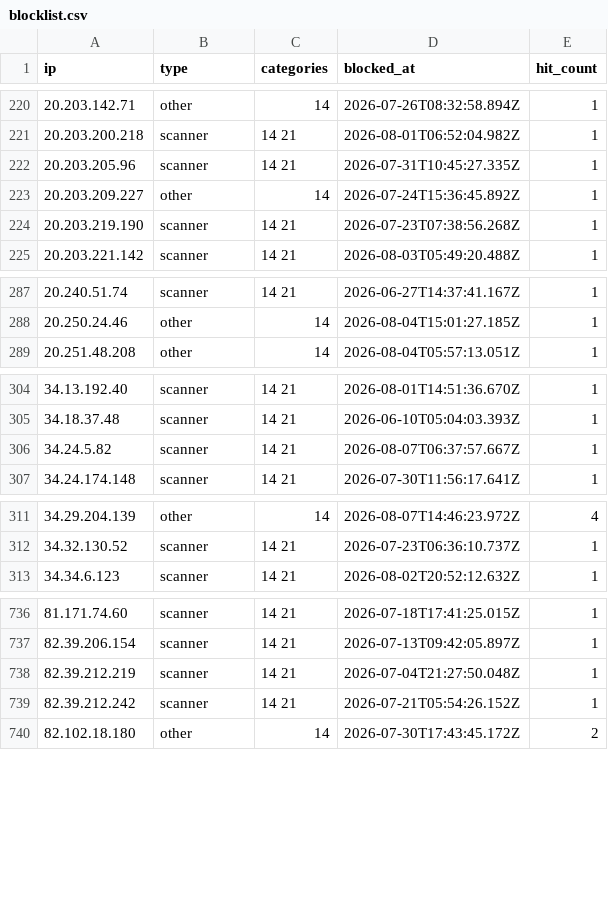
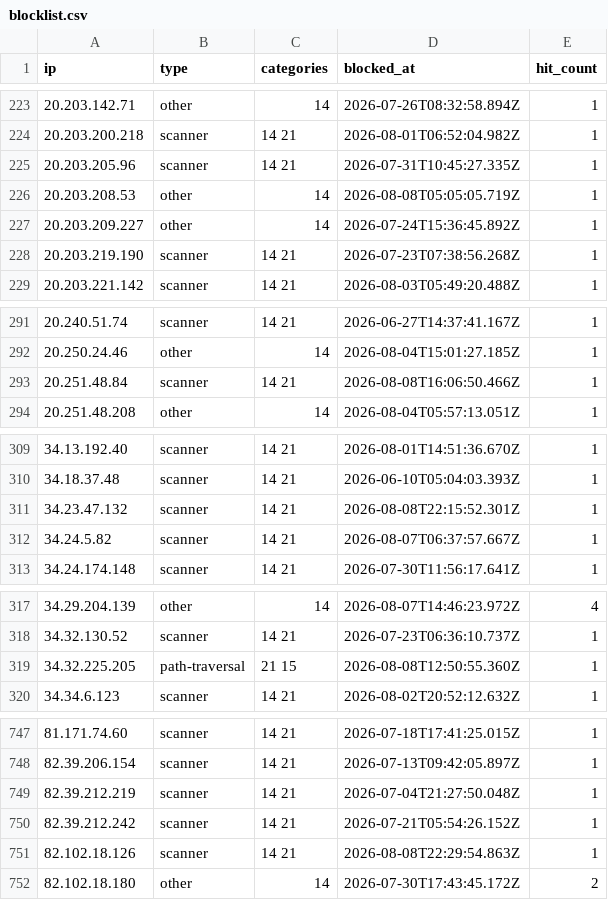
Before and after one commit to zenmorro/Scanner-List, a CSV file: blocklist.csv, drawn as a sheet; only a part is shown, gaps mark what is left out; the diff covers the shown part only; the diff names each change by its address in the sheet, - before the commit and + after, or states it on an @@ line.

```diff
--- a/blocklist.csv
+++ b/blocklist.csv
+row 226: 20.203.208.53 | other | 14 | 2026-08-08T05:05:05.719Z | 1
+row 293: 20.251.48.84 | scanner | 14 21 | 2026-08-08T16:06:50.466Z | 1
+row 311: 34.23.47.132 | scanner | 14 21 | 2026-08-08T22:15:52.301Z | 1
+row 319: 34.32.225.205 | path-traversal | 21 15 | 2026-08-08T12:50:55.360Z | 1
+row 751: 82.102.18.126 | scanner | 14 21 | 2026-08-08T22:29:54.863Z | 1
```
Also changed, not shown: 9 added rows elsewhere in this file, 2 other files.
